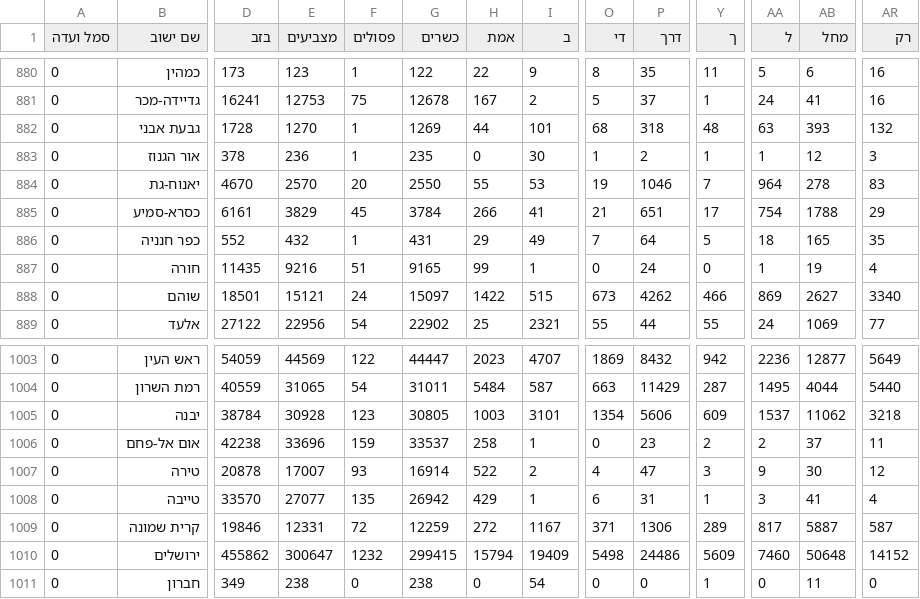
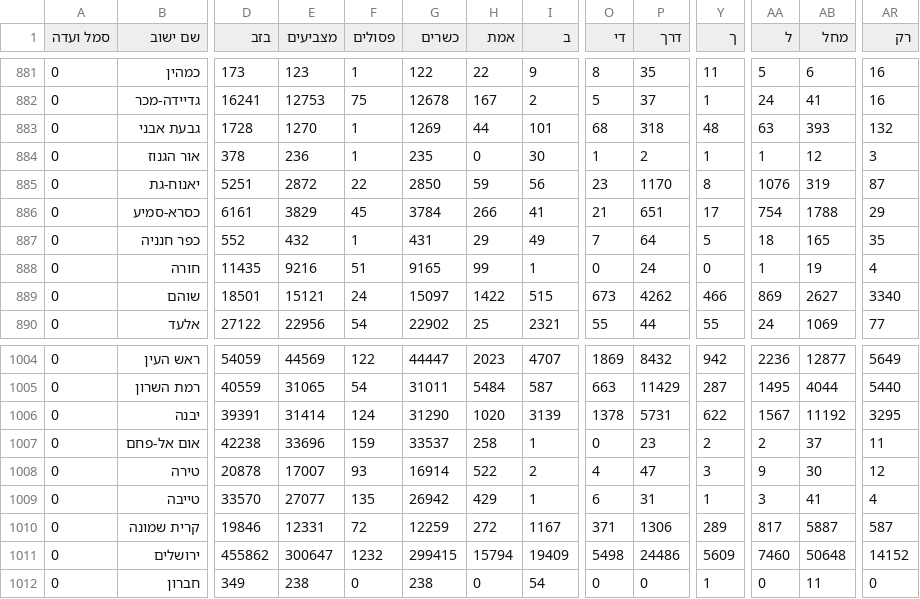
Before and after one commit to MichaelF21/knesset-election-results, a CSV file: data/raw/k26/expc.csv, drawn as a sheet; only a part is shown, gaps mark what is left out; addresses are those after the commit; the diff covers the shown part only; the diff names each change by its address in the sheet, - before the commit and + after, or states it on an @@ line.

```diff
--- a/data/raw/k26/expc.csv
+++ b/data/raw/k26/expc.csv
-D885 (בזב): 4670
+D885 (בזב): 5251
-E885 (מצביעים): 2570
+E885 (מצביעים): 2872
-F885 (פסולים): 20
+F885 (פסולים): 22
-G885 (כשרים): 2550
+G885 (כשרים): 2850
-H885 (אמת): 55
+H885 (אמת): 59
-I885 (ב): 53
+I885 (ב): 56
-O885 (די): 19
+O885 (די): 23
-P885 (דרך): 1046
+P885 (דרך): 1170
-Y885 (ך): 7
+Y885 (ך): 8
-AA885 (ל): 964
+AA885 (ל): 1076
-AB885 (מחל): 278
+AB885 (מחל): 319
-AR885 (רק): 83
+AR885 (רק): 87
-D1006 (בזב): 38784
+D1006 (בזב): 39391
-E1006 (מצביעים): 30928
+E1006 (מצביעים): 31414
-F1006 (פסולים): 123
+F1006 (פסולים): 124
-G1006 (כשרים): 30805
+G1006 (כשרים): 31290
-H1006 (אמת): 1003
+H1006 (אמת): 1020
-I1006 (ב): 3101
+I1006 (ב): 3139
-O1006 (די): 1354
+O1006 (די): 1378
-P1006 (דרך): 5606
+P1006 (דרך): 5731
-Y1006 (ך): 609
+Y1006 (ך): 622
-AA1006 (ל): 1537
+AA1006 (ל): 1567
-AB1006 (מחל): 11062
+AB1006 (מחל): 11192
-AR1006 (רק): 3218
+AR1006 (רק): 3295
```
Also changed, not shown: 2 added rows and 78 edited cells elsewhere in this file, 10 other files.
